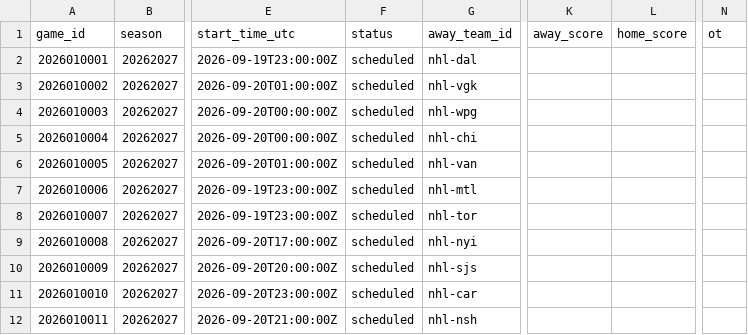
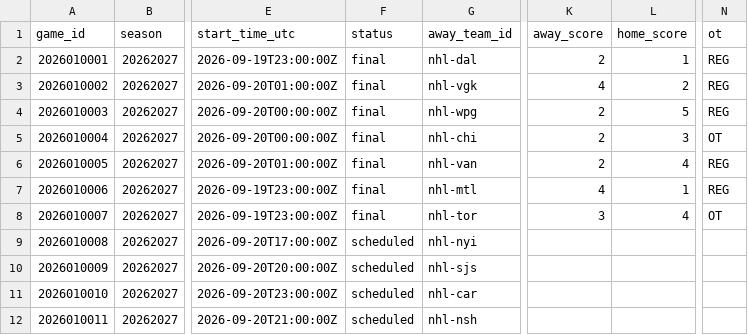
Before and after one commit to jpf5046/basic_betting_model, a CSV file: data/nhl/games_20262027.csv, drawn as a sheet; only a part is shown, gaps mark what is left out; the diff names each change by its address in the sheet, - before the commit and + after, or states it on an @@ line.

```diff
--- a/data/nhl/games_20262027.csv
+++ b/data/nhl/games_20262027.csv
-F2:F8 (status): scheduled
+F2:F8 (status): final
-K2 (away_score): (empty)
+K2 (away_score): 2
-L2 (home_score): (empty)
+L2 (home_score): 1
-N2:N4 (ot): (empty)
+N2:N4 (ot): REG
-K3 (away_score): (empty)
+K3 (away_score): 4
-L3 (home_score): (empty)
+L3 (home_score): 2
-K4:K6 (away_score): (empty)
+K4:K6 (away_score): 2
-L4 (home_score): (empty)
+L4 (home_score): 5
-L5 (home_score): (empty)
+L5 (home_score): 3
-N5 (ot): (empty)
+N5 (ot): OT
-L6 (home_score): (empty)
+L6 (home_score): 4
-N6:N7 (ot): (empty)
+N6:N7 (ot): REG
-K7 (away_score): (empty)
+K7 (away_score): 4
-L7 (home_score): (empty)
+L7 (home_score): 1
-K8 (away_score): (empty)
+K8 (away_score): 3
-L8 (home_score): (empty)
+L8 (home_score): 4
-N8 (ot): (empty)
+N8 (ot): OT
```
Also changed, not shown: data/frames/mlb_2026.csv, data/frames/nhl_20262027.csv, 6 other files.
